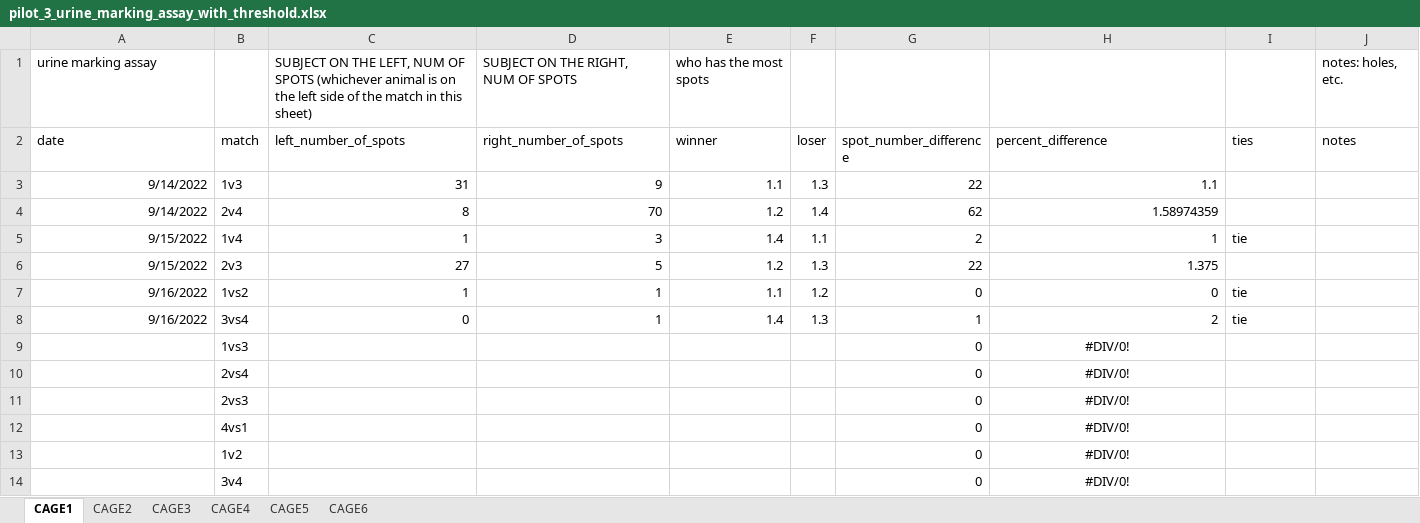
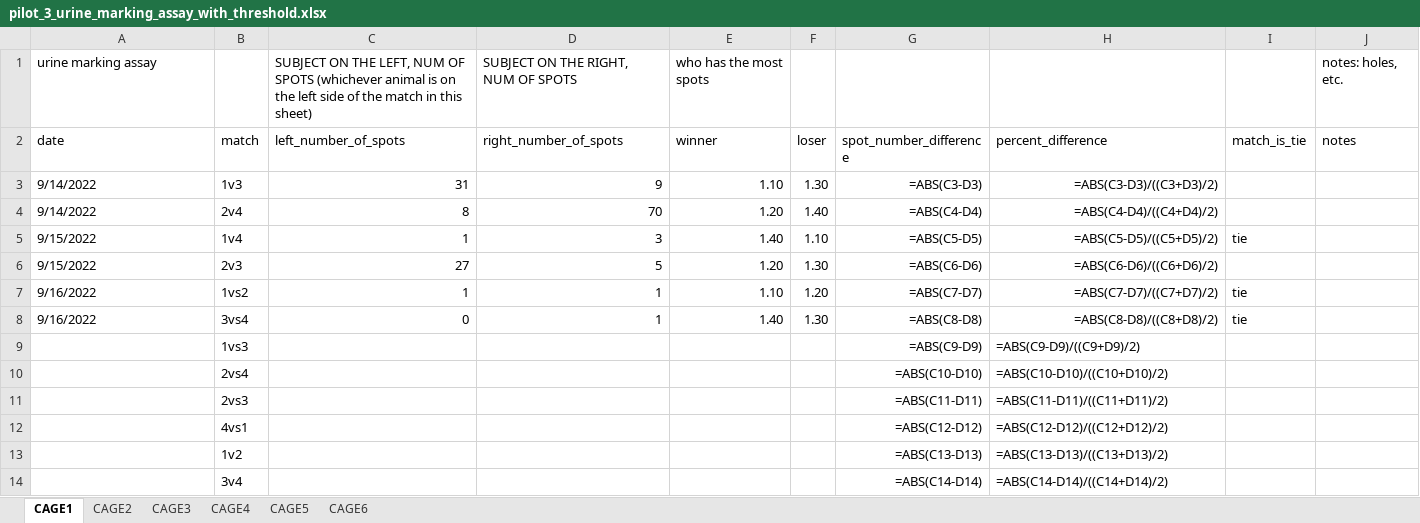
Before and after one commit to padillacoreanolab/social_dominance_active_inference, an Excel workbook: data/pilot_3/pilot_3_urine_marking_assay_with_threshold.xlsx, sheet CAGE1, drawn as a sheet; values as stored, in another font and other column widths than the file's, no borders; formulas without a stored value are shown as written; the diff names each change by its address in the sheet, - before the commit and + after, or states it on an @@ line.

```diff
--- a/data/pilot_3/pilot_3_urine_marking_assay_with_threshold.xlsx (sheet CAGE1)
+++ b/data/pilot_3/pilot_3_urine_marking_assay_with_threshold.xlsx (sheet CAGE1)
-I2: ties
+I2: match_is_tie
-A3:A8 alignment: right
+A3:A8 alignment: left
-E3 (winner): 1.1
+E3 (winner): 1.10
-F3 (loser): 1.3
+F3 (loser): 1.30
-G3 (spot_number_difference): 22
+G3 (spot_number_difference): =ABS(C3-D3)
-H3 (percent_difference): 1.1
+H3 (percent_difference): =ABS(C3-D3)/((C3+D3)/2)
-E4 (winner): 1.2
+E4 (winner): 1.20
-F4 (loser): 1.4
+F4 (loser): 1.40
-G4 (spot_number_difference): 62
+G4 (spot_number_difference): =ABS(C4-D4)
-H4 (percent_difference): 1.58974359
+H4 (percent_difference): =ABS(C4-D4)/((C4+D4)/2)
-E5 (winner): 1.4
+E5 (winner): 1.40
-F5 (loser): 1.1
+F5 (loser): 1.10
-G5 (spot_number_difference): 2
+G5 (spot_number_difference): =ABS(C5-D5)
-H5 (percent_difference): 1
+H5 (percent_difference): =ABS(C5-D5)/((C5+D5)/2)
-E6 (winner): 1.2
+E6 (winner): 1.20
-F6 (loser): 1.3
+F6 (loser): 1.30
-G6 (spot_number_difference): 22
+G6 (spot_number_difference): =ABS(C6-D6)
-H6 (percent_difference): 1.375
+H6 (percent_difference): =ABS(C6-D6)/((C6+D6)/2)
-E7 (winner): 1.1
+E7 (winner): 1.10
-F7 (loser): 1.2
+F7 (loser): 1.20
-G7 (spot_number_difference): 0
+G7 (spot_number_difference): =ABS(C7-D7)
-H7 (percent_difference): 0
+H7 (percent_difference): =ABS(C7-D7)/((C7+D7)/2)
-E8 (winner): 1.4
+E8 (winner): 1.40
-F8 (loser): 1.3
+F8 (loser): 1.30
-G8 (spot_number_difference): 1
+G8 (spot_number_difference): =ABS(C8-D8)
-H8 (percent_difference): 2
+H8 (percent_difference): =ABS(C8-D8)/((C8+D8)/2)
-G9 (spot_number_difference): 0
+G9 (spot_number_difference): =ABS(C9-D9)
-H9 (percent_difference): #DIV/0!
+H9 (percent_difference): =ABS(C9-D9)/((C9+D9)/2)
-H9:H14 alignment: center
+H9:H14 alignment: left
-G10 (spot_number_difference): 0
+G10 (spot_number_difference): =ABS(C10-D10)
-H10 (percent_difference): #DIV/0!
+H10 (percent_difference): =ABS(C10-D10)/((C10+D10)/2)
-G11 (spot_number_difference): 0
+G11 (spot_number_difference): =ABS(C11-D11)
-H11 (percent_difference): #DIV/0!
+H11 (percent_difference): =ABS(C11-D11)/((C11+D11)/2)
-G12 (spot_number_difference): 0
+G12 (spot_number_difference): =ABS(C12-D12)
-H12 (percent_difference): #DIV/0!
+H12 (percent_difference): =ABS(C12-D12)/((C12+D12)/2)
-G13 (spot_number_difference): 0
+G13 (spot_number_difference): =ABS(C13-D13)
-H13 (percent_difference): #DIV/0!
+H13 (percent_difference): =ABS(C13-D13)/((C13+D13)/2)
-G14 (spot_number_difference): 0
+G14 (spot_number_difference): =ABS(C14-D14)
-H14 (percent_difference): #DIV/0!
+H14 (percent_difference): =ABS(C14-D14)/((C14+D14)/2)
```
Also changed, not shown: sheet CAGE6, sheet CAGE5, sheet CAGE4, sheet CAGE2, sheet CAGE3, 2 other files.
